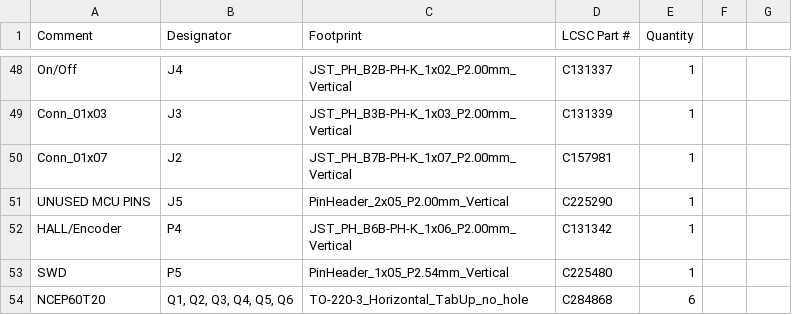
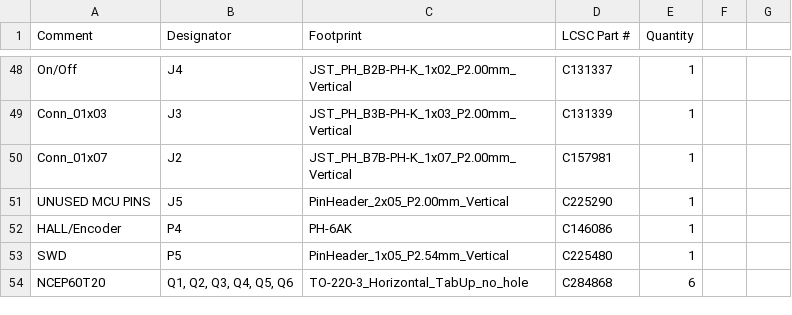
Before and after one commit to shamansystems/Cheap-FOCer-2, a CSV file: bom.csv, drawn as a sheet; only a part is shown, gaps mark what is left out.

Commit message:
Replace discontinued 6 pin header.

```diff
--- a/bom.csv
+++ b/bom.csv
@@ -51,3 +51,3 @@ Conn_01x07,J2,JST_PH_B7B-PH-K_1x07_P2.00mm_Vertical,C157981,1,,
 UNUSED MCU PINS,J5,PinHeader_2x05_P2.00mm_Vertical,C225290,1,,
-HALL/Encoder,P4,JST_PH_B6B-PH-K_1x06_P2.00mm_Vertical,C131342,1,,
+HALL/Encoder,P4,PH-6AK,C146086,1,,
 SWD,P5,PinHeader_1x05_P2.54mm_Vertical,C225480,1,,
```
